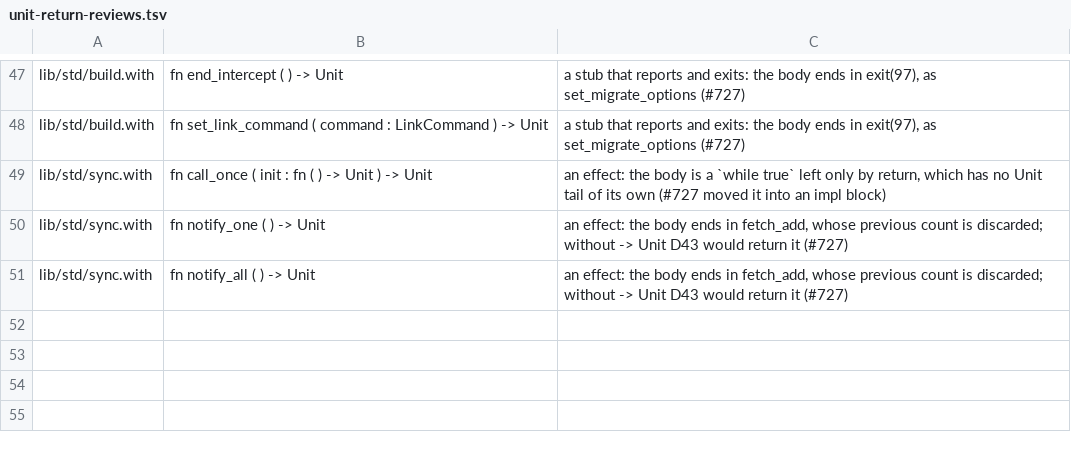
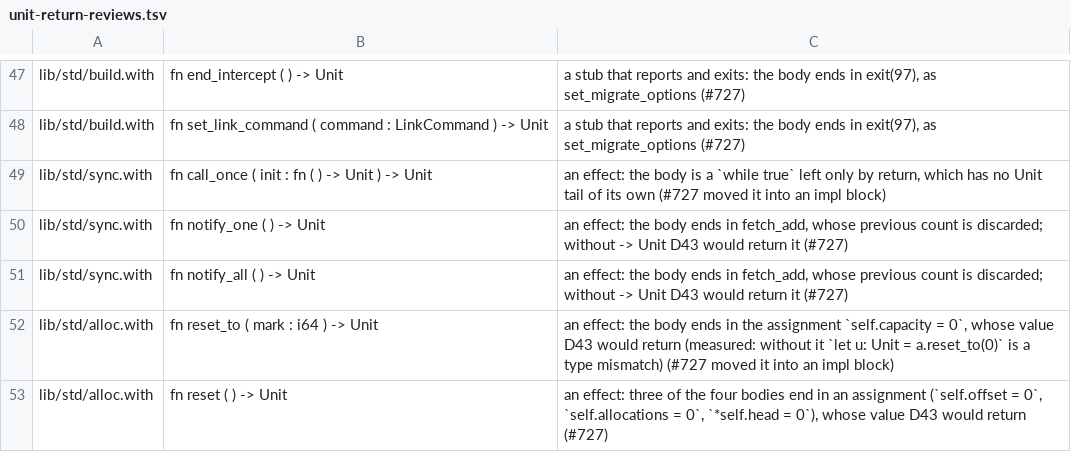
Before and after one commit to withlang-dev/with, a TSV file: docs/unit-return-reviews.tsv, drawn as a sheet; only a part is shown, gaps mark what is left out; the diff names each change by its address in the sheet, - before the commit and + after, or states it on an @@ line.

Commit message:
Attributes above an impl-block method are the method's: @[suspends], @[must_use], @[tailrec], @[inline], @[noinline] and @[no_alloc] were read and dropped there (found by #727's move of std.sync into impl blocks)

```diff
--- a/docs/unit-return-reviews.tsv
+++ b/docs/unit-return-reviews.tsv
+row 52: lib/std/alloc.with | fn reset_to ( mark : i64 ) -> Unit | an effect: the body ends in the assignment `self.capacity = 0`, whose value D43 would return (measured: without it `let u: Unit = a.reset_to(0)` is a type mismatch) (#727 moved it into an impl block)
+row 53: lib/std/alloc.with | fn reset ( ) -> Unit | an effect: three of the four bodies end in an assignment (`self.offset = 0`, `self.allocations = 0`, `*self.head = 0`), whose value D43 would return (#727)
```
Also changed, not shown: 4 other files.
